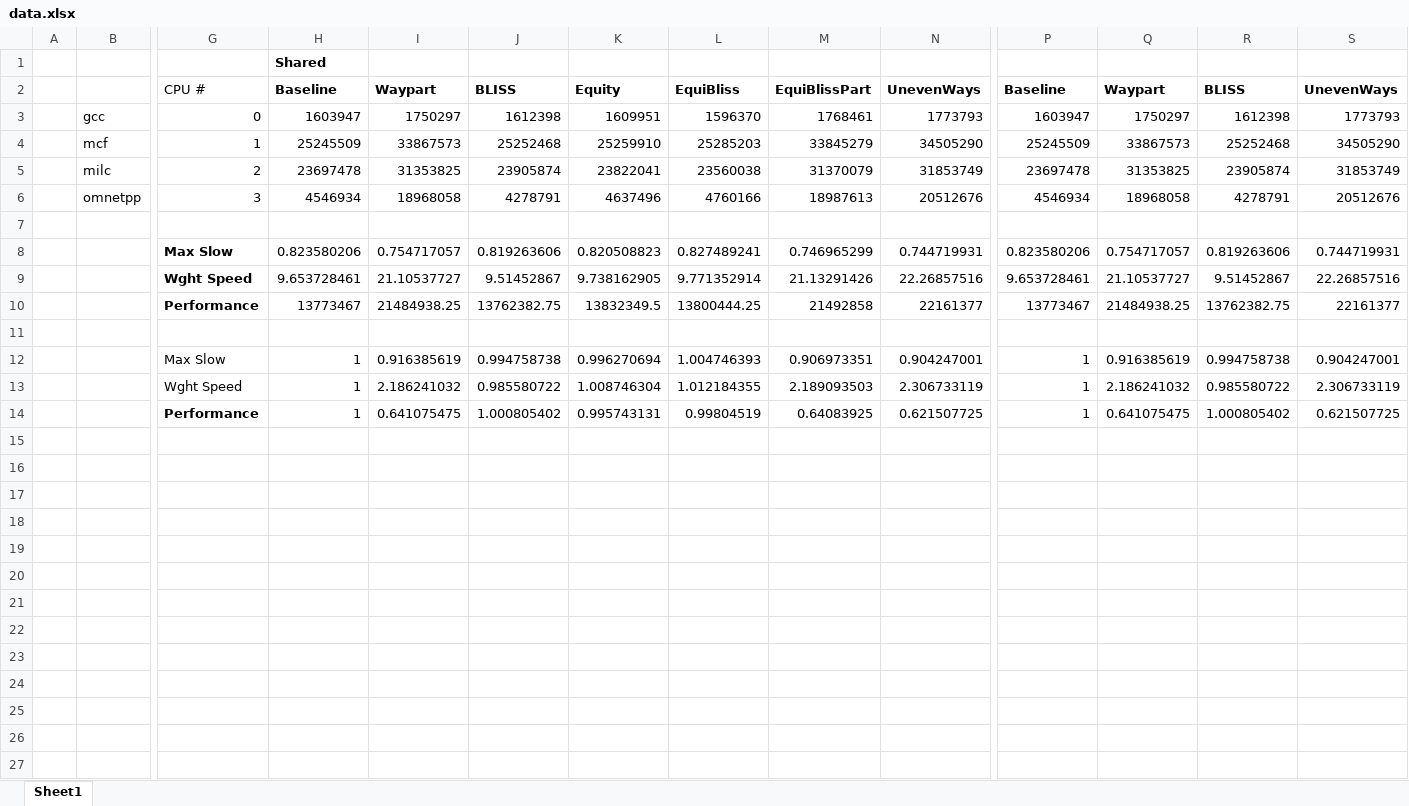
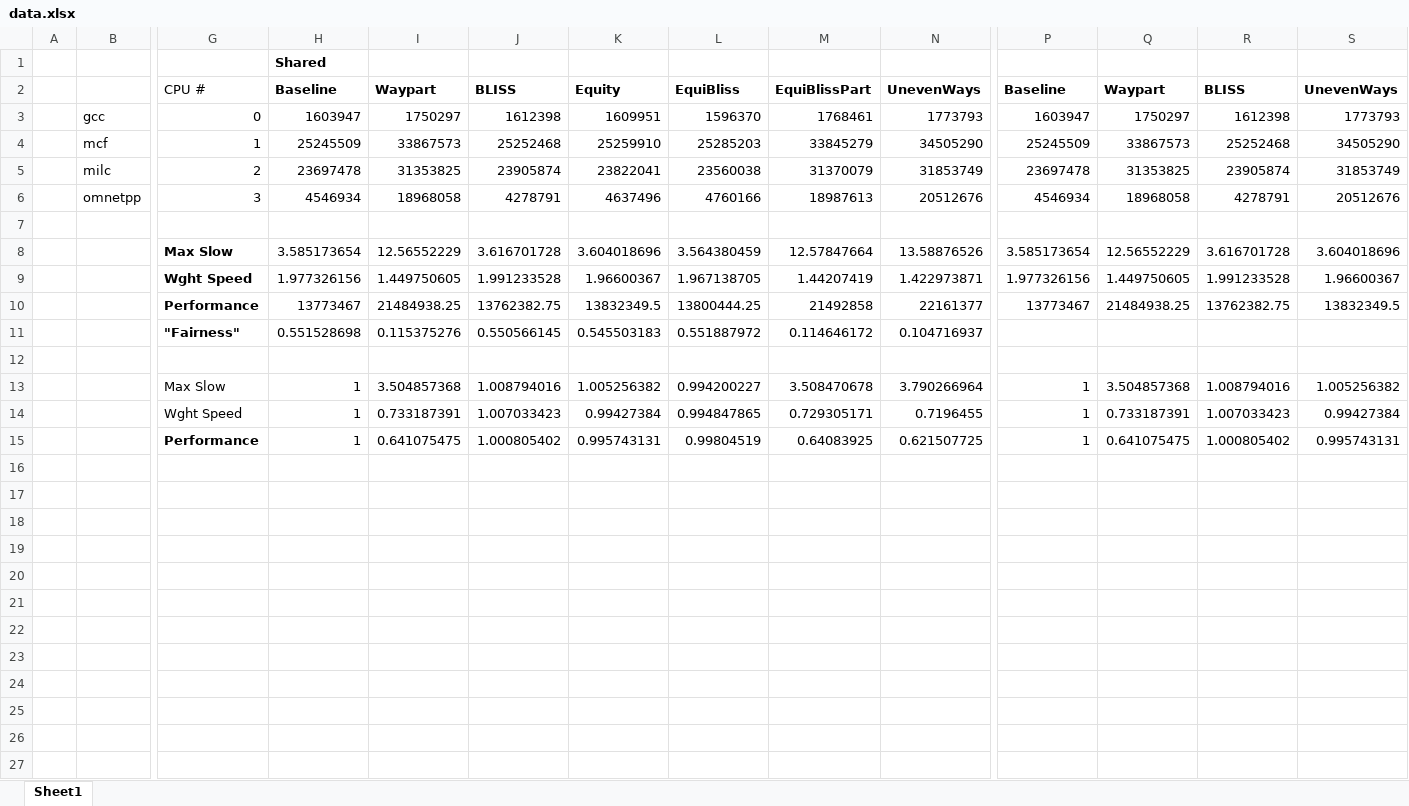
Before and after one commit to sharmavins23/18740-Lab-03, an Excel workbook: reports/data.xlsx, sheet Sheet1, drawn as a sheet; only a part is shown, gaps mark what is left out; values as stored, in another font and other column widths than the file's, no borders; charts and pictures not drawn; removed rows and columns are numbered as before the commit, all else as after; rows hold the shown columns only; the diff covers the shown part only; the diff names each change by its address in the sheet, - before the commit and + after, or states it on an @@ line.

```diff
--- a/reports/data.xlsx (sheet Sheet1)
+++ b/reports/data.xlsx (sheet Sheet1)
-row 8:  |  | Max Slow | 0.823580206 | 0.754717057 | 0.819263606 | 0.820508823 | 0.827489241 | 0.746965299 | 0.744719931 | 0.823580206 | 0.754717057 | 0.819263606 | 0.744719931
-row 9:  |  | Wght Speed | 9.653728461 | 21.10537727 | 9.51452867 | 9.738162905 | 9.771352914 | 21.13291426 | 22.26857516 | 9.653728461 | 21.10537727 | 9.51452867 | 22.26857516
+row 8:  |  | Max Slow | 3.585173654 | 12.56552229 | 3.616701728 | 3.604018696 | 3.564380459 | 12.57847664 | 13.58876526 | 3.585173654 | 12.56552229 | 3.616701728 | 3.604018696
+row 9:  |  | Wght Speed | 1.977326156 | 1.449750605 | 1.991233528 | 1.96600367 | 1.967138705 | 1.44207419 | 1.422973871 | 1.977326156 | 1.449750605 | 1.991233528 | 1.96600367
-S10: 22161377
+S10: 13832349.5
+row 11:  |  | "Fairness" | 0.551528698 | 0.115375276 | 0.550566145 | 0.545503183 | 0.551887972 | 0.114646172 | 0.104716937
-row 12:  |  | Max Slow | 1 | 0.916385619 | 0.994758738 | 0.996270694 | 1.004746393 | 0.906973351 | 0.904247001 | 1 | 0.916385619 | 0.994758738 | 0.904247001
-row 13:  |  | Wght Speed | 1 | 2.186241032 | 0.985580722 | 1.008746304 | 1.012184355 | 2.189093503 | 2.306733119 | 1 | 2.186241032 | 0.985580722 | 2.306733119
+row 13:  |  | Max Slow | 1 | 3.504857368 | 1.008794016 | 1.005256382 | 0.994200227 | 3.508470678 | 3.790266964 | 1 | 3.504857368 | 1.008794016 | 1.005256382
+row 14:  |  | Wght Speed | 1 | 0.733187391 | 1.007033423 | 0.99427384 | 0.994847865 | 0.729305171 | 0.7196455 | 1 | 0.733187391 | 1.007033423 | 0.99427384
-S15: 0.621507725
+S15: 0.995743131
+row 16: (empty)
+row 17: (empty)
+row 18: (empty)
+row 19: (empty)
+row 20: (empty)
+row 21: (empty)
+row 22: (empty)
+row 23: (empty)
+row 24: (empty)
+row 25: (empty)
+row 26: (empty)
+row 27: (empty)
```
Also changed, not shown: 45 added rows elsewhere in this sheet, formulas that keep their value, charts or pictures, 4 other files.
